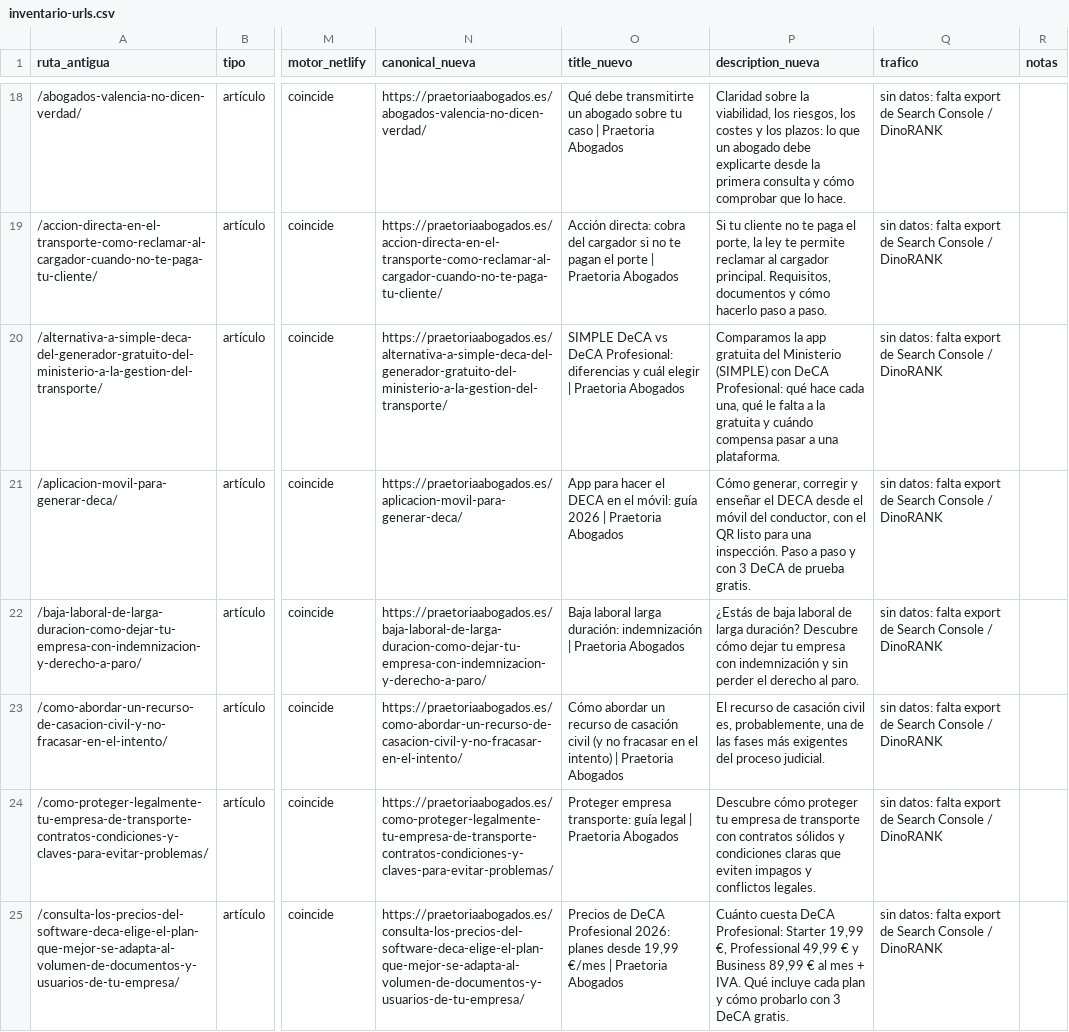
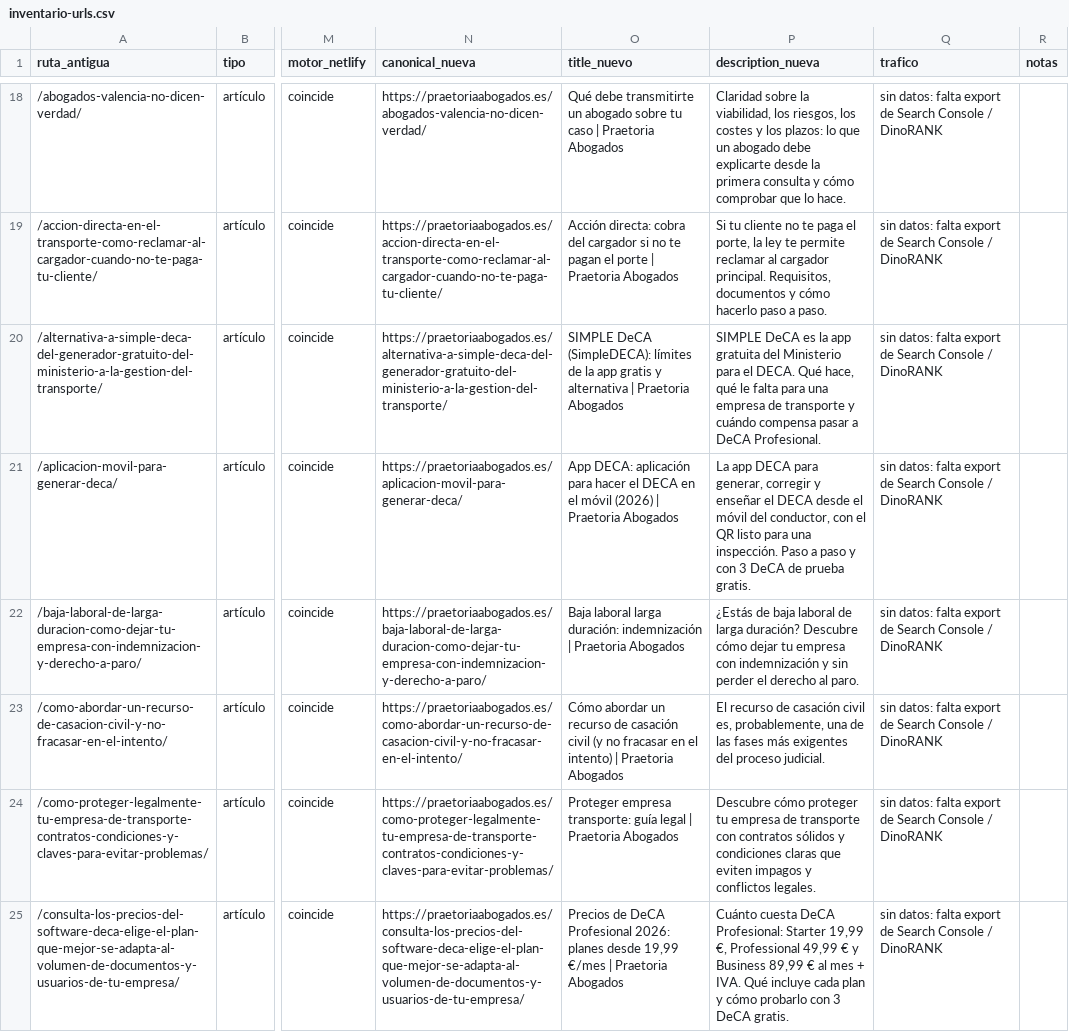
Before and after one commit to FarinosV44/praetoria-web, a CSV file: docs/seo/inventario-urls.csv, drawn as a sheet; only a part is shown, gaps mark what is left out; the diff covers the shown part only; the diff names each change by its address in the sheet, - before the commit and + after, or states it on an @@ line.

```diff
--- a/docs/seo/inventario-urls.csv
+++ b/docs/seo/inventario-urls.csv
-O20 (title_nuevo): SIMPLE DeCA vs DeCA Profesional: diferencias y cuál elegir | Praetoria…
+O20 (title_nuevo): SIMPLE DeCA (SimpleDECA): límites de la app gratis y alternativa | Praetoria…
-P20 (description_nueva): Comparamos la app gratuita del Ministerio (SIMPLE) con DeCA Profesional: qué hace cada una, qué le falta a la gratuita y cuándo compensa pasar a una plataforma.
+P20 (description_nueva): SIMPLE DeCA es la app gratuita del Ministerio para el DECA. Qué hace, qué le falta para una empresa de transporte y cuándo compensa pasar a DeCA Profesional.
-O21 (title_nuevo): App para hacer el DECA en el móvil: guía 2026 | Praetoria…
+O21 (title_nuevo): App DECA: aplicación para hacer el DECA en el móvil (2026) | Praetoria…
-P21 (description_nueva): Cómo generar, corregir…
+P21 (description_nueva): La app DECA para generar, corregir…
```
Also changed, not shown: 39 edited cells elsewhere in this file, 10 other files.
